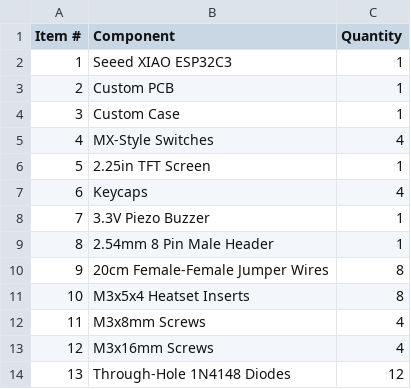
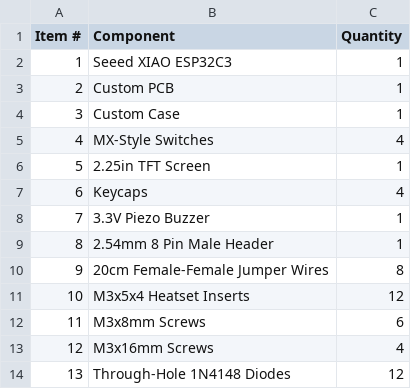
Before and after one commit to PieSquared/TTTsaboard, a CSV file: BOM.csv, drawn as a sheet.

Commit message:
Modify BOM.csv component quantities
Updated quantities for M3x5x4 Heatset Inserts and M3x8mm Screws.

```diff
--- a/BOM.csv
+++ b/BOM.csv
@@ -10,4 +10,4 @@ Item #,Component,Quantity
 9,20cm Female-Female Jumper Wires,8
-10,M3x5x4 Heatset Inserts,8
-11,M3x8mm Screws,4
+10,M3x5x4 Heatset Inserts,12
+11,M3x8mm Screws,6
 12,M3x16mm Screws,4
```
